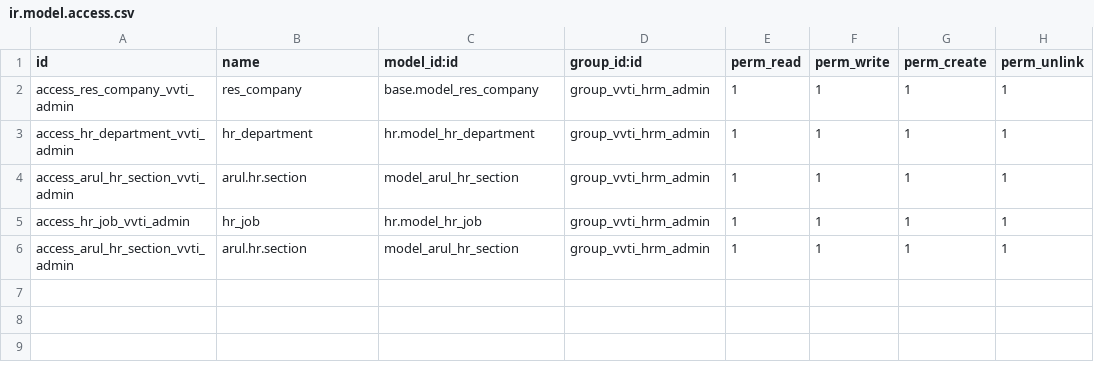
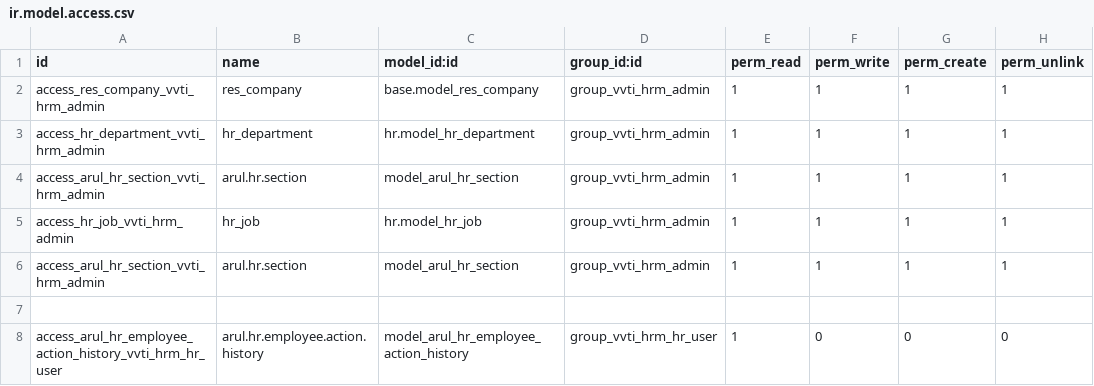
Before and after one commit to minhphung171093/Arul---HRM, a CSV file: green_erp_arulmani_hrm/security/ir.model.access.csv, drawn as a sheet.

```diff
--- a/green_erp_arulmani_hrm/security/ir.model.access.csv
+++ b/green_erp_arulmani_hrm/security/ir.model.access.csv
@@ -1,6 +1,8 @@
 id,name,model_id:id,group_id:id,perm_read,perm_write,perm_create,perm_unlink
-access_res_company_vvti_admin,res_company,base.model_res_company,group_vvti_hrm_admin,1,1,1,1
-access_hr_department_vvti_admin,hr_department,hr.model_hr_department,group_vvti_hrm_admin,1,1,1,1
-access_arul_hr_section_vvti_admin,arul.hr.section,model_arul_hr_section,group_vvti_hrm_admin,1,1,1,1
-access_hr_job_vvti_admin,hr_job,hr.model_hr_job,group_vvti_hrm_admin,1,1,1,1
-access_arul_hr_section_vvti_admin,arul.hr.section,model_arul_hr_section,group_vvti_hrm_admin,1,1,1,1
+access_res_company_vvti_hrm_admin,res_company,base.model_res_company,group_vvti_hrm_admin,1,1,1,1
+access_hr_department_vvti_hrm_admin,hr_department,hr.model_hr_department,group_vvti_hrm_admin,1,1,1,1
+access_arul_hr_section_vvti_hrm_admin,arul.hr.section,model_arul_hr_section,group_vvti_hrm_admin,1,1,1,1
+access_hr_job_vvti_hrm_admin,hr_job,hr.model_hr_job,group_vvti_hrm_admin,1,1,1,1
+access_arul_hr_section_vvti_hrm_admin,arul.hr.section,model_arul_hr_section,group_vvti_hrm_admin,1,1,1,1
+
+access_arul_hr_employee_action_history_vvti_hrm_hr_user,arul.hr.employee.action.history,model_arul_hr_employee_action_history,group_vvti_hrm_hr_user,1,0,0,0
```
Also changed, not shown: 9 other files.
